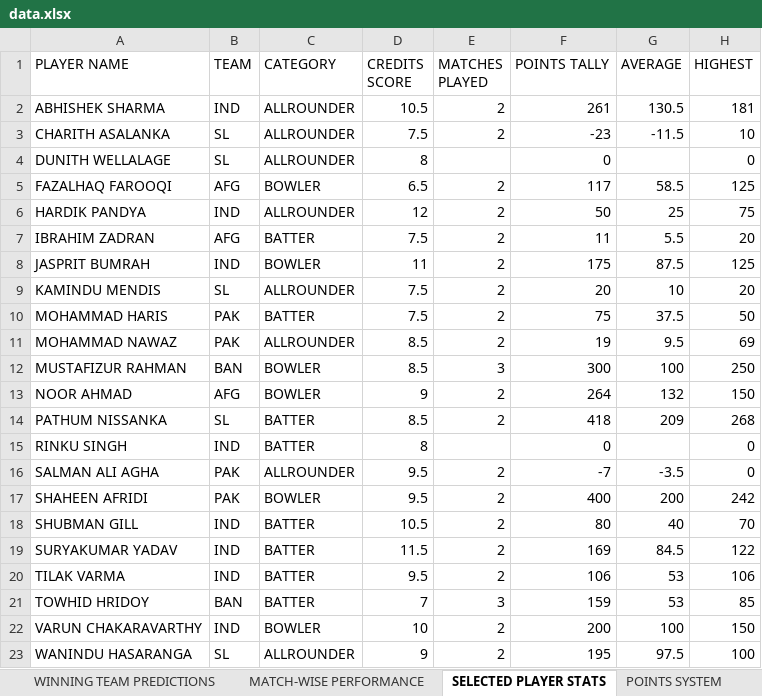
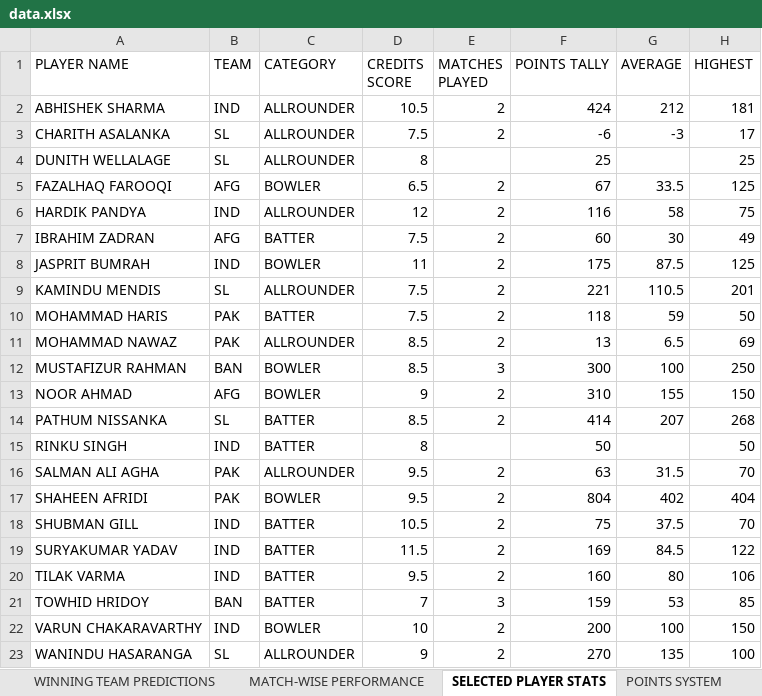
Before and after one commit to Suriyag1614/asia-cup-2025-bfl, an Excel workbook: public/data.xlsx, sheet SELECTED PLAYER STATS, drawn as a sheet; values as stored, in another font and other column widths than the file's, no borders; the diff names each change by its address in the sheet, - before the commit and + after, or states it on an @@ line.

```diff
--- a/public/data.xlsx (sheet SELECTED PLAYER STATS)
+++ b/public/data.xlsx (sheet SELECTED PLAYER STATS)
-F2 (POINTS TALLY): 261
+F2 (POINTS TALLY): 424
-G2 (AVERAGE): 130.5
+G2 (AVERAGE): 212
-F3 (POINTS TALLY): -23
+F3 (POINTS TALLY): -6
-G3 (AVERAGE): -11.5
+G3 (AVERAGE): -3
-H3 (HIGHEST): 10
+H3 (HIGHEST): 17
-F4 (POINTS TALLY): 0
+F4 (POINTS TALLY): 25
-H4 (HIGHEST): 0
+H4 (HIGHEST): 25
-F5 (POINTS TALLY): 117
+F5 (POINTS TALLY): 67
-G5 (AVERAGE): 58.5
+G5 (AVERAGE): 33.5
-F6 (POINTS TALLY): 50
+F6 (POINTS TALLY): 116
-G6 (AVERAGE): 25
+G6 (AVERAGE): 58
-F7 (POINTS TALLY): 11
+F7 (POINTS TALLY): 60
-G7 (AVERAGE): 5.5
+G7 (AVERAGE): 30
-H7 (HIGHEST): 20
+H7 (HIGHEST): 49
-F9 (POINTS TALLY): 20
+F9 (POINTS TALLY): 221
-G9 (AVERAGE): 10
+G9 (AVERAGE): 110.5
-H9 (HIGHEST): 20
+H9 (HIGHEST): 201
-F10 (POINTS TALLY): 75
+F10 (POINTS TALLY): 118
-G10 (AVERAGE): 37.5
+G10 (AVERAGE): 59
-F11 (POINTS TALLY): 19
+F11 (POINTS TALLY): 13
-G11 (AVERAGE): 9.5
+G11 (AVERAGE): 6.5
-F13 (POINTS TALLY): 264
+F13 (POINTS TALLY): 310
-G13 (AVERAGE): 132
+G13 (AVERAGE): 155
-F14 (POINTS TALLY): 418
+F14 (POINTS TALLY): 414
-G14 (AVERAGE): 209
+G14 (AVERAGE): 207
-F15 (POINTS TALLY): 0
+F15 (POINTS TALLY): 50
-H15 (HIGHEST): 0
+H15 (HIGHEST): 50
-F16 (POINTS TALLY): -7
+F16 (POINTS TALLY): 63
-G16 (AVERAGE): -3.5
+G16 (AVERAGE): 31.5
-H16 (HIGHEST): 0
+H16 (HIGHEST): 70
-F17 (POINTS TALLY): 400
+F17 (POINTS TALLY): 804
-G17 (AVERAGE): 200
+G17 (AVERAGE): 402
-H17 (HIGHEST): 242
+H17 (HIGHEST): 404
-F18 (POINTS TALLY): 80
+F18 (POINTS TALLY): 75
-G18 (AVERAGE): 40
+G18 (AVERAGE): 37.5
-F20 (POINTS TALLY): 106
+F20 (POINTS TALLY): 160
-G20 (AVERAGE): 53
+G20 (AVERAGE): 80
-F23 (POINTS TALLY): 195
+F23 (POINTS TALLY): 270
-G23 (AVERAGE): 97.5
+G23 (AVERAGE): 135
```
Also changed, not shown: sheet DESCRIPTIVE PLAYER POINTS, sheet LEADERBOARD, sheet WINNING TEAM PREDICTIONS, sheet TARGET PREDICTIONS, sheet MATCH-WISE PERFORMANCE, sheet NEWS, 3 other files.
